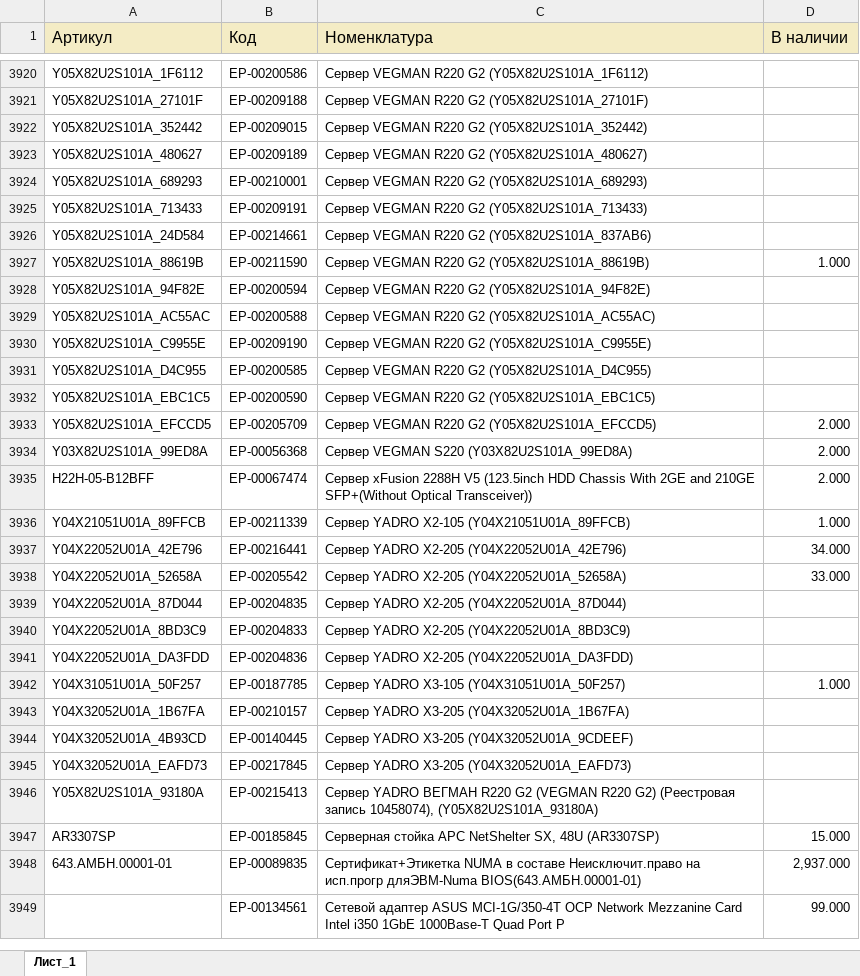
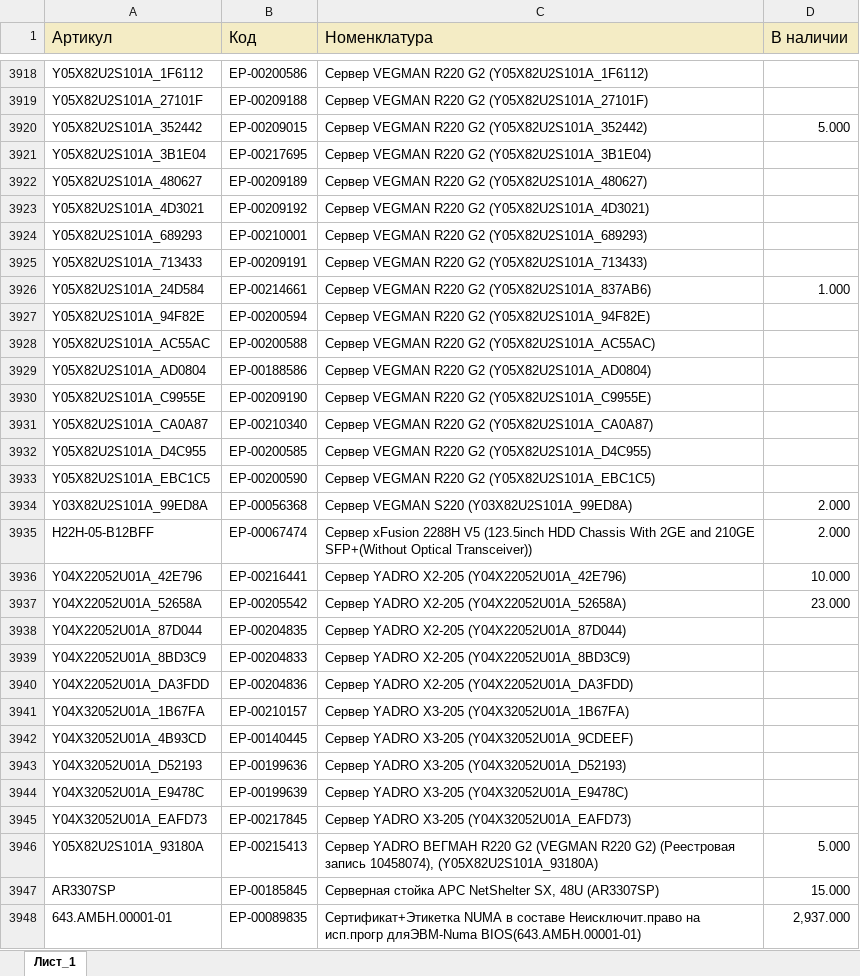
Before and after one commit to iratewarrior/mrp_tool, an Excel workbook: 02_остатки_ERP.xlsx, sheet Лист_1, drawn as a sheet; only a part is shown, gaps mark what is left out; the shorter side is filled out with more unchanged rows; values as stored, in another font and other column widths than the file's, no borders; charts and pictures not drawn; removed rows and columns are numbered as before the commit, all else as after; the diff covers the shown part only; the diff names each change by its address in the sheet, - before the commit and + after, or states it on an @@ line.

```diff
--- a/02_остатки_ERP.xlsx (sheet Лист_1)
+++ b/02_остатки_ERP.xlsx (sheet Лист_1)
-D3920 (В наличии): (empty)
+D3920 (В наличии): 5.000
+row 3921: Y05X82U2S101A_3B1E04 | ЕР-00217695 | Сервер VEGMAN R220 G2 (Y05X82U2S101A_3B1E04)
+row 3923: Y05X82U2S101A_4D3021 | ЕР-00209192 | Сервер VEGMAN R220 G2 (Y05X82U2S101A_4D3021)
-D3926 (В наличии): (empty)
+D3926 (В наличии): 1.000
-row 3927: Y05X82U2S101A_88619B | ЕР-00211590 | Сервер VEGMAN R220 G2 (Y05X82U2S101A_88619B) | 1.000
+row 3929: Y05X82U2S101A_AD0804 | ЕР-00188586 | Сервер VEGMAN R220 G2 (Y05X82U2S101A_AD0804)
+row 3931: Y05X82U2S101A_CA0A87 | ЕР-00210340 | Сервер VEGMAN R220 G2 (Y05X82U2S101A_CA0A87)
-row 3933: Y05X82U2S101A_EFCCD5 | ЕР-00205709 | Сервер VEGMAN R220 G2 (Y05X82U2S101A_EFCCD5) | 2.000
-row 3936: Y04X21051U01A_89FFCB | ЕР-00211339 | Сервер YADRO X2-105 (Y04X21051U01A_89FFCB) | 1.000
-D3936 (В наличии): 34.000
+D3936 (В наличии): 10.000
-D3937 (В наличии): 33.000
+D3937 (В наличии): 23.000
-row 3942: Y04X31051U01A_50F257 | ЕР-00187785 | Сервер YADRO X3-105 (Y04X31051U01A_50F257) | 1.000
+row 3943: Y04X32052U01A_D52193 | ЕР-00199636 | Сервер YADRO X3-205 (Y04X32052U01A_D52193)
+row 3944: Y04X32052U01A_E9478C | ЕР-00199639 | Сервер YADRO X3-205 (Y04X32052U01A_E9478C)
-D3946 (В наличии): (empty)
+D3946 (В наличии): 5.000
```
Also changed, not shown: 14 added rows, 18 removed rows and 307 edited cells elsewhere in this sheet, 00_спецификации.xlsx, 01_аналоги.xlsx.
